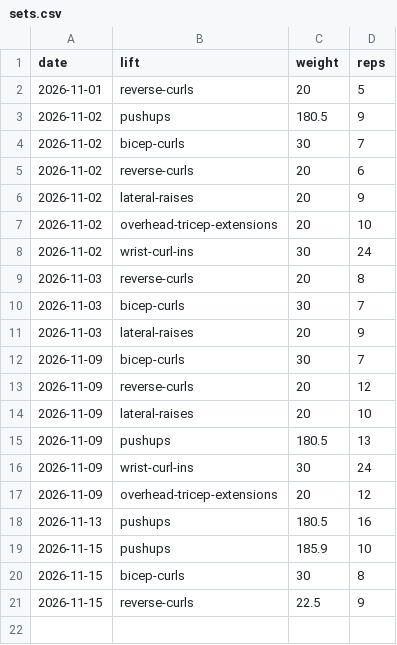
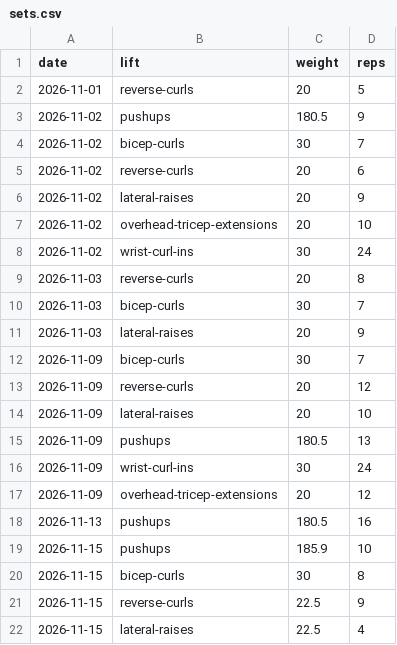
Before and after one commit to ishanjmukherjee/pressbench, a CSV file: data/sets.csv, drawn as a sheet.

Commit message:
Log lateral raises 22.5 x 4

```diff
--- a/data/sets.csv
+++ b/data/sets.csv
@@ -21 +21,2 @@ date,lift,weight,reps
 2026-11-15,reverse-curls,22.5,9
+2026-11-15,lateral-raises,22.5,4
```
